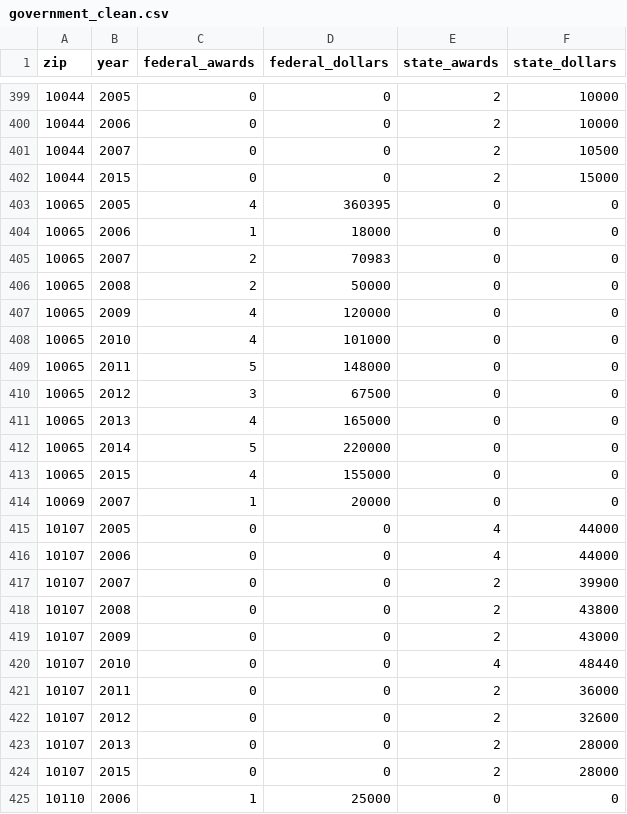
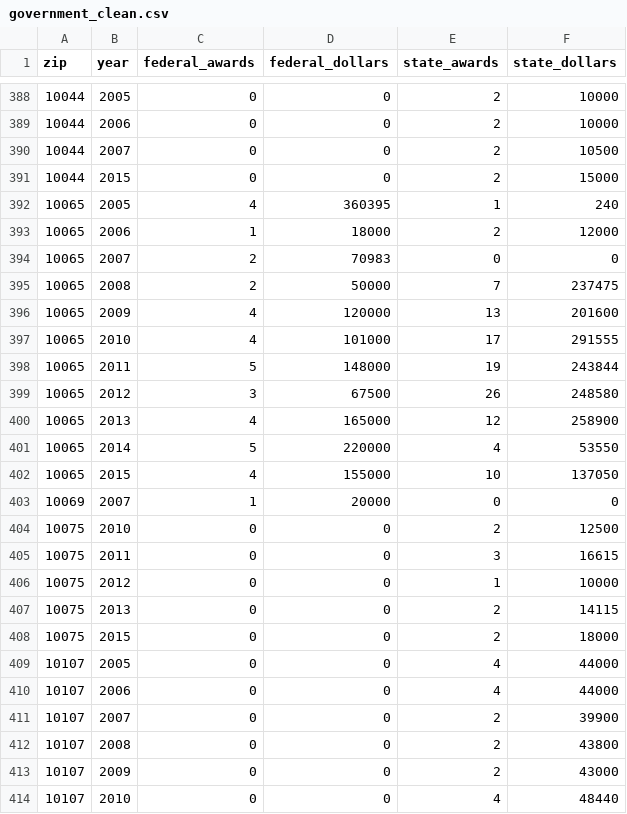
Before and after one commit to Data-For-Public-Good/arts-vibrancy-index, a CSV file: government-support/government_clean.csv, drawn as a sheet; only a part is shown, gaps mark what is left out; the shorter side is filled out with more unchanged rows; the diff covers the shown part only.

```diff
--- a/government-support/government_clean.csv
+++ b/government-support/government_clean.csv
@@ -402,14 +391,19 @@
 10044,2015,0,0,2,15000
-10065,2005,4,360395,0,0
-10065,2006,1,18000,0,0
+10065,2005,4,360395,1,240
+10065,2006,1,18000,2,12000
 10065,2007,2,70983,0,0
-10065,2008,2,50000,0,0
-10065,2009,4,120000,0,0
-10065,2010,4,101000,0,0
-10065,2011,5,148000,0,0
-10065,2012,3,67500,0,0
-10065,2013,4,165000,0,0
-10065,2014,5,220000,0,0
-10065,2015,4,155000,0,0
+10065,2008,2,50000,7,237475
+10065,2009,4,120000,13,201600
+10065,2010,4,101000,17,291555
+10065,2011,5,148000,19,243844
+10065,2012,3,67500,26,248580
+10065,2013,4,165000,12,258900
+10065,2014,5,220000,4,53550
+10065,2015,4,155000,10,137050
 10069,2007,1,20000,0,0
+10075,2010,0,0,2,12500
+10075,2011,0,0,3,16615
+10075,2012,0,0,1,10000
+10075,2013,0,0,2,14115
+10075,2015,0,0,2,18000
 10107,2005,0,0,4,44000
```
Also changed, not shown: 11 removed rows elsewhere in this file, 1 other file.
